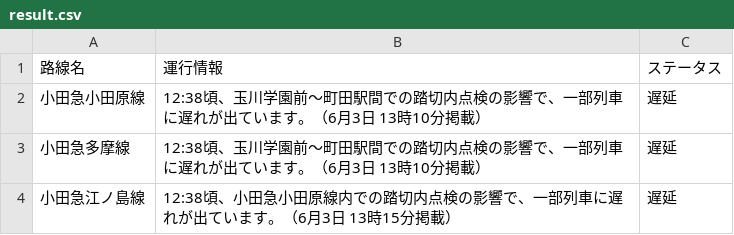
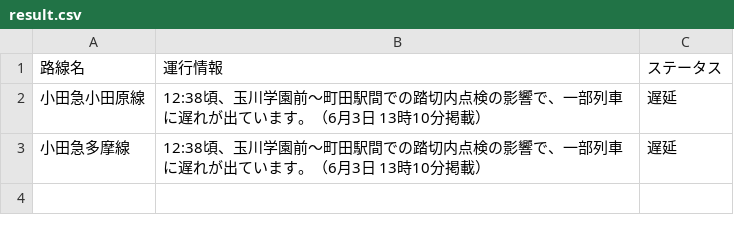
Before and after one commit to TakaoSenrioka/TrainViewHazama, a CSV file: public/result.csv, drawn as a sheet; the diff names each change by its address in the sheet, - before the commit and + after, or states it on an @@ line.

Commit message:
Auto update CSV files

```diff
--- a/public/result.csv
+++ b/public/result.csv
-row 4: 小田急江ノ島線 | 12:38頃、小田急小田原線内での踏切内点検の影響で、一部列車に遅れが出ています。（6月3日 13時15分掲載） | 遅延
```
